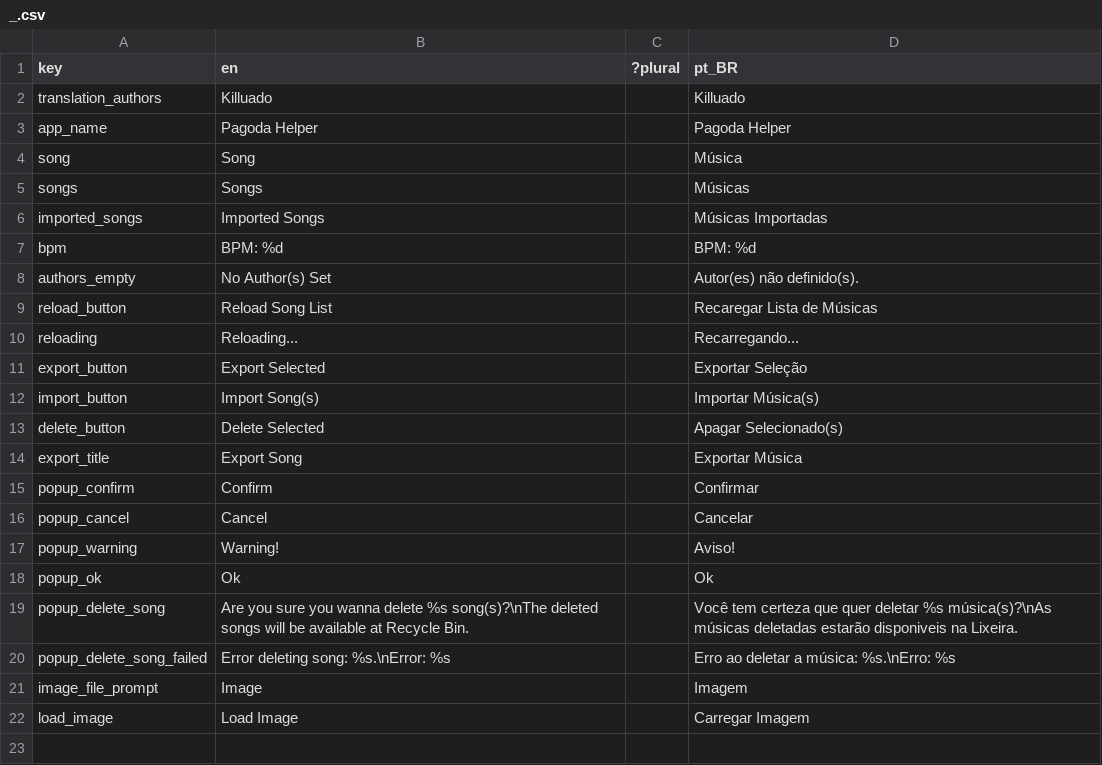
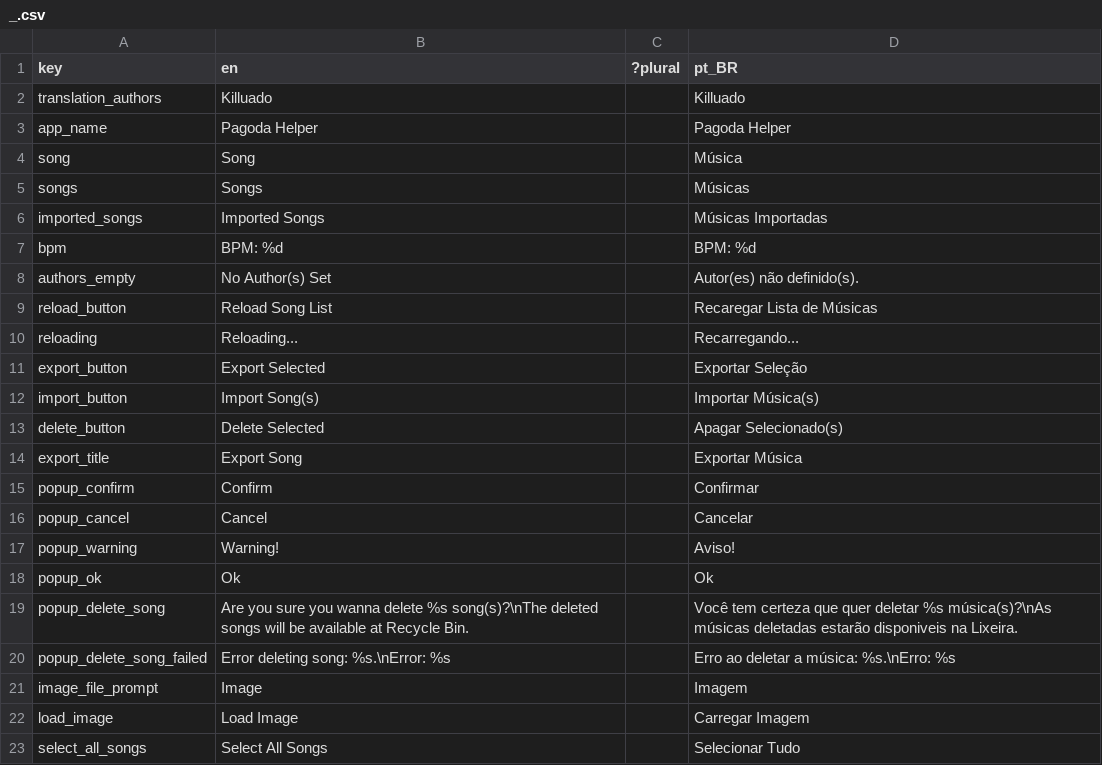
Before and after one commit to Killuado/Pagoda-Helper, a CSV file: lang/_.csv, drawn as a sheet.

Commit message:
Early Access Fix + Select All Songs

```diff
--- a/lang/_.csv
+++ b/lang/_.csv
@@ -22 +22,2 @@ image_file_prompt,Image,,Imagem
 load_image,Load Image,,Carregar Imagem
+select_all_songs,Select All Songs,,Selecionar Tudo
```
Also changed, not shown: 7 other files.
